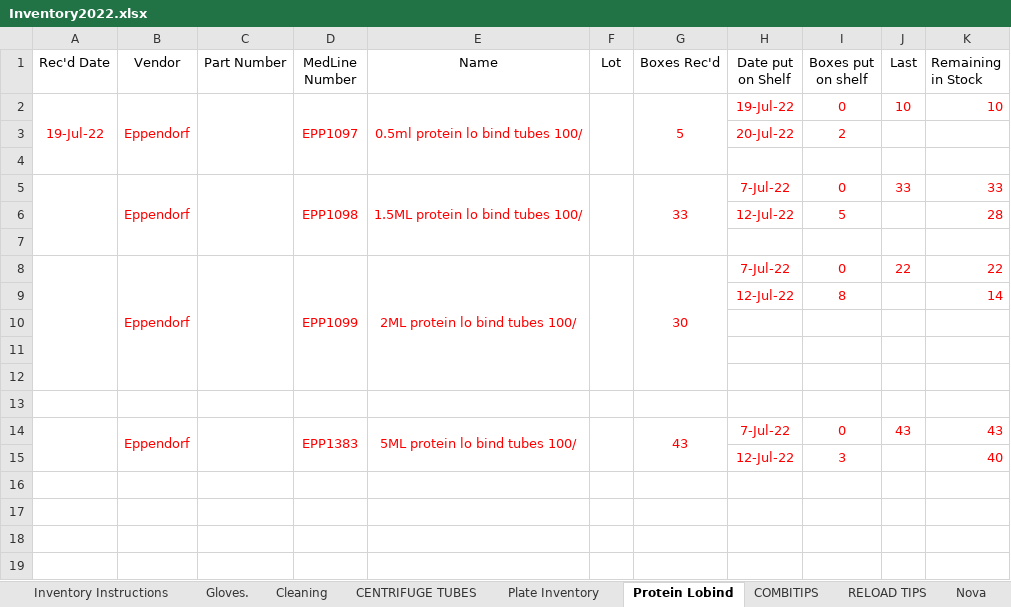
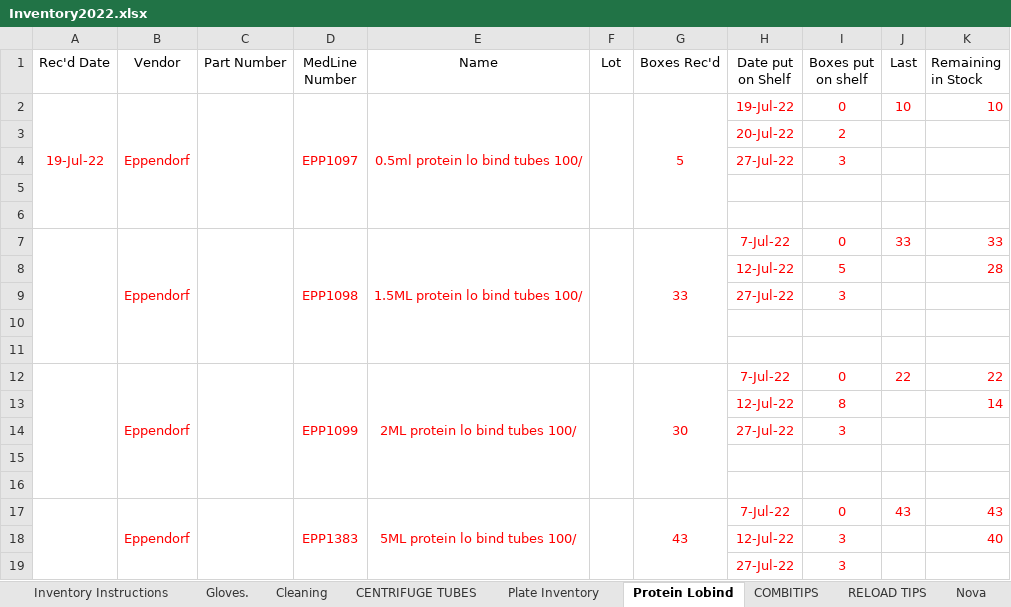
Before and after one commit to bzhao-1/Inventory-Data-Management-System, an Excel workbook: Inventory Excel Template/Inventory2022.xlsx, sheet Protein Lobind, drawn as a sheet; values as stored, in another font and other column widths than the file's, no borders; removed rows and columns are numbered as before the commit, all else as after; the diff names each change by its address in the sheet, - before the commit and + after, or states it on an @@ line.

```diff
--- a/Inventory Excel Template/Inventory2022.xlsx (sheet Protein Lobind)
+++ b/Inventory Excel Template/Inventory2022.xlsx (sheet Protein Lobind)
+row 4:  |  |  |  |  |  |  | 27-Jul-22 | 3
+row 5: (empty)
+row 9:  |  |  |  |  |  |  | 27-Jul-22 | 3
+row 10: (empty)
-A8:A12 merged
+A12:A16 merged
-B8:B12 merged
+B12:B16 merged
-C8:C12 merged
+C12:C16 merged
-D8:D12 merged
+D12:D16 merged
-E8:E12 merged
+E12:E16 merged
-F8:F12 merged
+F12:F16 merged
-G8:G12 merged
+G12:G16 merged
-row 14: (empty)
+row 14:  |  |  |  |  |  |  | 27-Jul-22 | 3
-row 11: (empty)
+row 19:  |  |  |  |  |  |  | 27-Jul-22 | 3
```
Also changed, not shown: sheet Plate Inventory, sheet Cleaning, sheet VWR Solvents, sheet Gloves., sheet Cryo Boxes, sheet RELOAD TIPS, 4 more sheets, other sheet tabs, formulas that keep their value.
